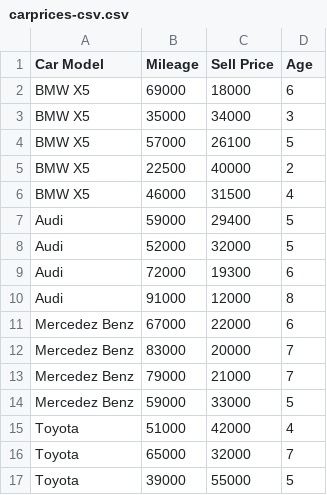
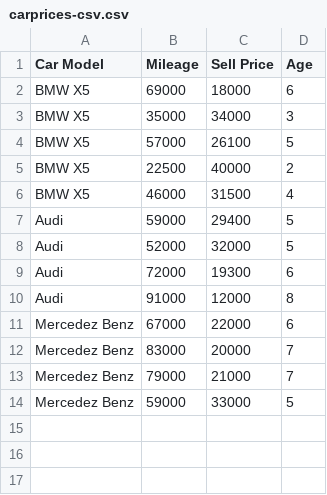
Before and after one commit to risitadas/machine-learning-in-python, a CSV file: carprices-csv.csv, drawn as a sheet.

Commit message:
updated dataset

```diff
--- a/carprices-csv.csv
+++ b/carprices-csv.csv
@@ -14,4 +14 @@ Mercedez Benz ,79000,21000,7
 Mercedez Benz ,59000,33000,5
-Toyota,51000,42000,4
-Toyota,65000,32000,7
-Toyota,39000,55000,5
```
